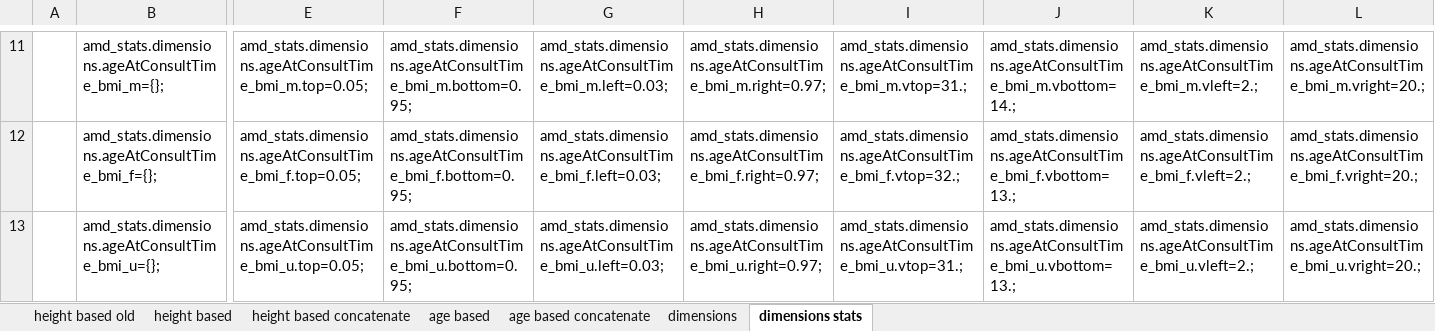
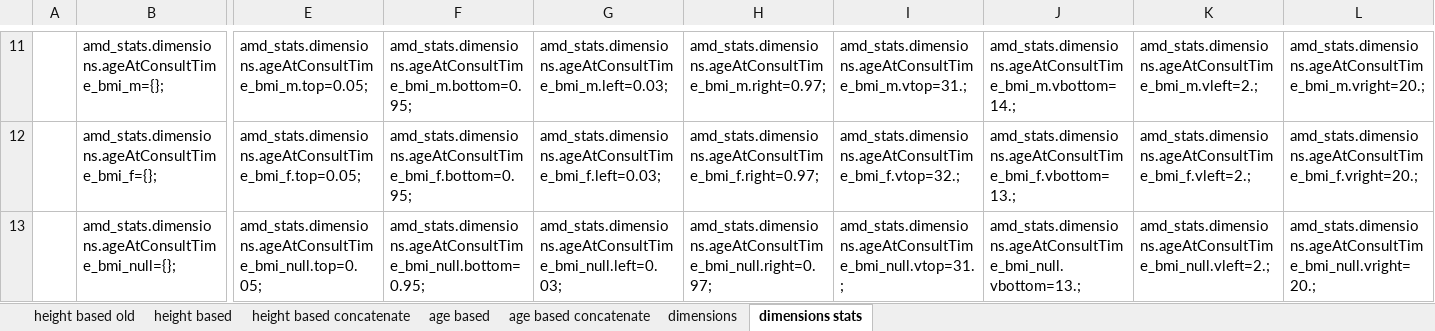
Before and after one commit to jehon/cryptomedic, an Excel workbook: app/webroot/angular/references/amd_stats_datas.xlsx, sheet dimensions stats, drawn as a sheet; only a part is shown, gaps mark what is left out; values as stored, in another font and other column widths than the file's, no borders; the diff covers the shown part only; the diff names each change by its address in the sheet, - before the commit and + after, or states it on an @@ line.

Commit message:
Revert "Sex = null -> sex = "u""
This reverts commit b5fefc9685b82eeb6e1e4235372e86358ec51ee6.

```diff
--- a/app/webroot/angular/references/amd_stats_datas.xlsx (sheet dimensions stats)
+++ b/app/webroot/angular/references/amd_stats_datas.xlsx (sheet dimensions stats)
-B13: amd_stats.dimensions.ageAtConsultTime_bmi_u={};
+B13: amd_stats.dimensions.ageAtConsultTime_bmi_null={};
-E13: amd_stats.dimensions.ageAtConsultTime_bmi_u.top=0.05;
+E13: amd_stats.dimensions.ageAtConsultTime_bmi_null.top=0.05;
-F13: amd_stats.dimensions.ageAtConsultTime_bmi_u.bottom=0.95;
+F13: amd_stats.dimensions.ageAtConsultTime_bmi_null.bottom=0.95;
-G13: amd_stats.dimensions.ageAtConsultTime_bmi_u.left=0.03;
+G13: amd_stats.dimensions.ageAtConsultTime_bmi_null.left=0.03;
-H13: amd_stats.dimensions.ageAtConsultTime_bmi_u.right=0.97;
+H13: amd_stats.dimensions.ageAtConsultTime_bmi_null.right=0.97;
-I13: amd_stats.dimensions.ageAtConsultTime_bmi_u.vtop=31.;
+I13: amd_stats.dimensions.ageAtConsultTime_bmi_null.vtop=31.;
-J13: amd_stats.dimensions.ageAtConsultTime_bmi_u.vbottom=13.;
+J13: amd_stats.dimensions.ageAtConsultTime_bmi_null.vbottom=13.;
-K13: amd_stats.dimensions.ageAtConsultTime_bmi_u.vleft=2.;
+K13: amd_stats.dimensions.ageAtConsultTime_bmi_null.vleft=2.;
-L13: amd_stats.dimensions.ageAtConsultTime_bmi_u.vright=20.;
+L13: amd_stats.dimensions.ageAtConsultTime_bmi_null.vright=20.;
```
Also changed, not shown: 27 edited cells elsewhere in this sheet, sheet dimensions, 3 other files.
